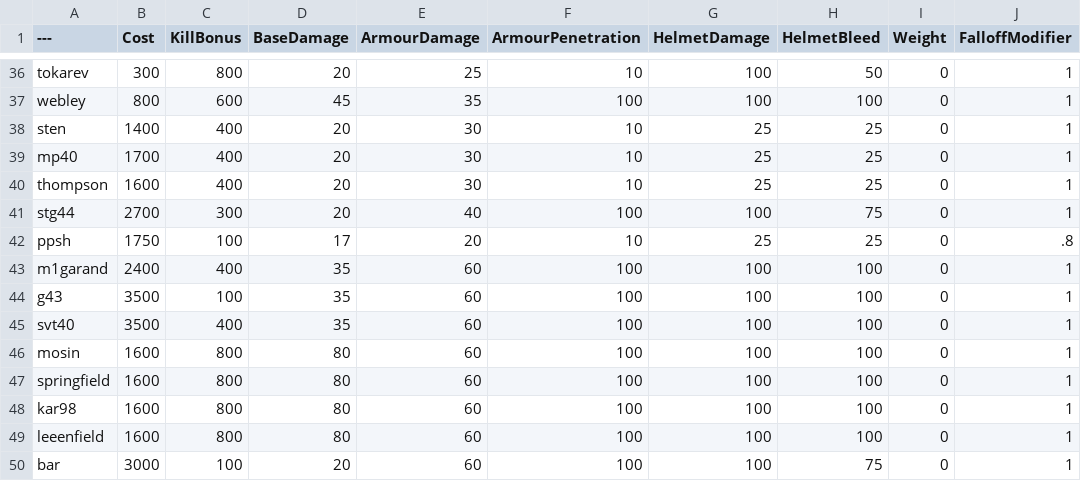
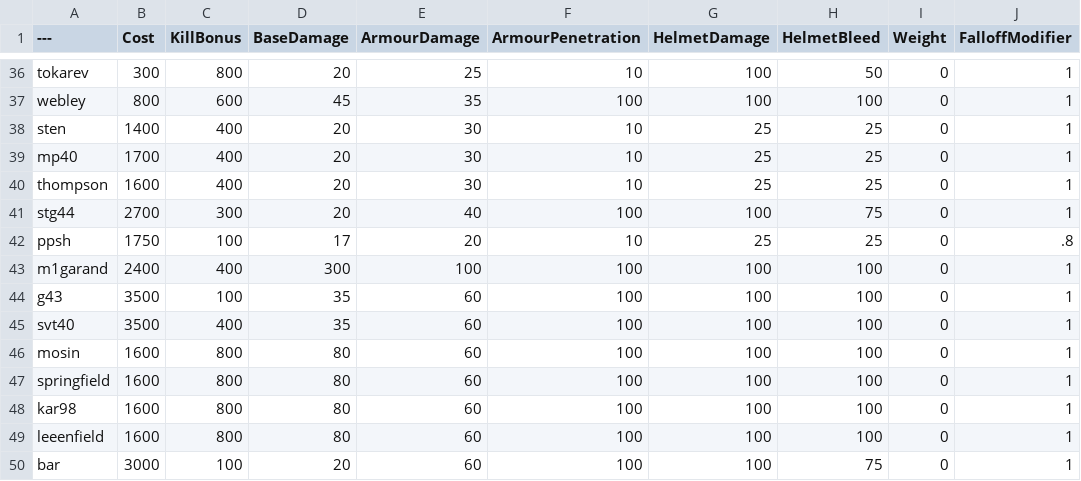
Before and after one commit to djtron/BalancingTable, a CSV file: BalancingTable.csv, drawn as a sheet; only a part is shown, gaps mark what is left out; the diff names each change by its address in the sheet, - before the commit and + after, or states it on an @@ line.

Commit message:
Update BalancingTable.csv

```diff
--- a/BalancingTable.csv
+++ b/BalancingTable.csv
-D43 (BaseDamage): 35
+D43 (BaseDamage): 300
-E43 (ArmourDamage): 60
+E43 (ArmourDamage): 100
```
